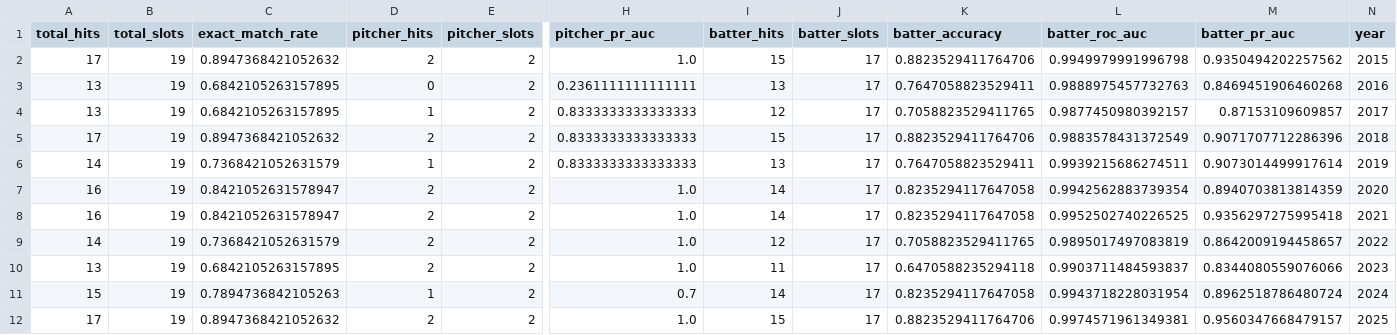
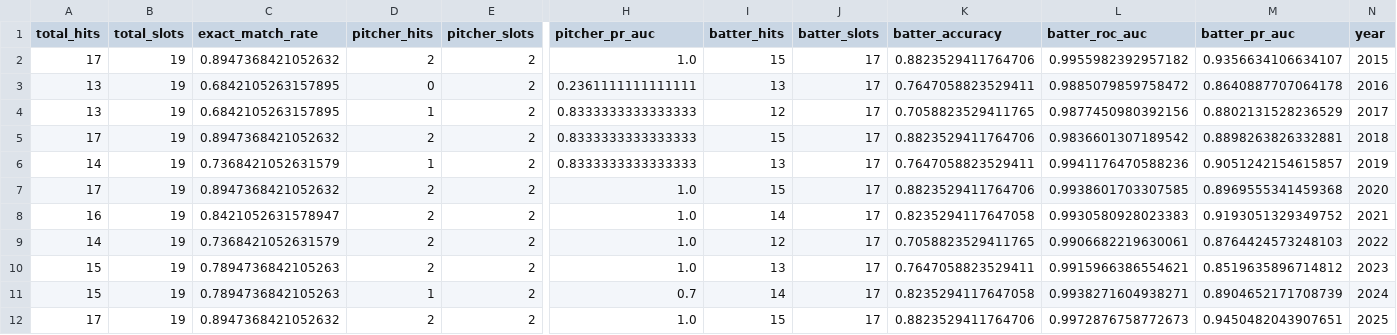
Before and after one commit to achi07-ai/npb-bestnine-prediction, a CSV file: outputs/yearly_cv_metrics.csv, drawn as a sheet; only a part is shown, gaps mark what is left out; the diff names each change by its address in the sheet, - before the commit and + after, or states it on an @@ line.

```diff
--- a/outputs/yearly_cv_metrics.csv
+++ b/outputs/yearly_cv_metrics.csv
-L2 (batter_roc_auc): 0.9949979991996798
+L2 (batter_roc_auc): 0.9955982392957182
-M2 (batter_pr_auc): 0.9350494202257562
+M2 (batter_pr_auc): 0.9356634106634107
-L3 (batter_roc_auc): 0.9888975457732763
+L3 (batter_roc_auc): 0.9885079859758472
-M3 (batter_pr_auc): 0.8469451906460268
+M3 (batter_pr_auc): 0.8640887707064178
-L4 (batter_roc_auc): 0.9877450980392157
+L4 (batter_roc_auc): 0.9877450980392156
-M4 (batter_pr_auc): 0.87153109609857
+M4 (batter_pr_auc): 0.8802131528236529
-L5 (batter_roc_auc): 0.9883578431372549
+L5 (batter_roc_auc): 0.9836601307189542
-M5 (batter_pr_auc): 0.9071707712286396
+M5 (batter_pr_auc): 0.8898263826332881
-L6 (batter_roc_auc): 0.9939215686274511
+L6 (batter_roc_auc): 0.9941176470588236
-M6 (batter_pr_auc): 0.9073014499917614
+M6 (batter_pr_auc): 0.9051242154615857
-A7 (total_hits): 16
+A7 (total_hits): 17
-C7 (exact_match_rate): 0.8421052631578947
+C7 (exact_match_rate): 0.8947368421052632
-I7 (batter_hits): 14
+I7 (batter_hits): 15
-K7 (batter_accuracy): 0.8235294117647058
+K7 (batter_accuracy): 0.8823529411764706
-L7 (batter_roc_auc): 0.9942562883739354
+L7 (batter_roc_auc): 0.9938601703307585
-M7 (batter_pr_auc): 0.8940703813814359
+M7 (batter_pr_auc): 0.8969555341459368
-L8 (batter_roc_auc): 0.9952502740226525
+L8 (batter_roc_auc): 0.9930580928023383
-M8 (batter_pr_auc): 0.9356297275995418
+M8 (batter_pr_auc): 0.9193051329349752
-L9 (batter_roc_auc): 0.9895017497083819
+L9 (batter_roc_auc): 0.9906682219630061
-M9 (batter_pr_auc): 0.8642009194458657
+M9 (batter_pr_auc): 0.8764424573248103
-A10 (total_hits): 13
+A10 (total_hits): 15
-C10 (exact_match_rate): 0.6842105263157895
+C10 (exact_match_rate): 0.7894736842105263
-I10 (batter_hits): 11
+I10 (batter_hits): 13
-K10 (batter_accuracy): 0.6470588235294118
+K10 (batter_accuracy): 0.7647058823529411
-L10 (batter_roc_auc): 0.9903711484593837
+L10 (batter_roc_auc): 0.9915966386554621
-M10 (batter_pr_auc): 0.8344080559076066
+M10 (batter_pr_auc): 0.8519635896714812
-L11 (batter_roc_auc): 0.9943718228031954
+L11 (batter_roc_auc): 0.9938271604938271
-M11 (batter_pr_auc): 0.8962518786480724
+M11 (batter_pr_auc): 0.8904652171708739
-L12 (batter_roc_auc): 0.9974571961349381
+L12 (batter_roc_auc): 0.9972876758772673
-M12 (batter_pr_auc): 0.9560347668479157
+M12 (batter_pr_auc): 0.9450482043907651
```
Also changed, not shown: outputs/predictions_2026_bonus.csv, outputs/predictions_oof_2015_2025.csv, 10 other files.
